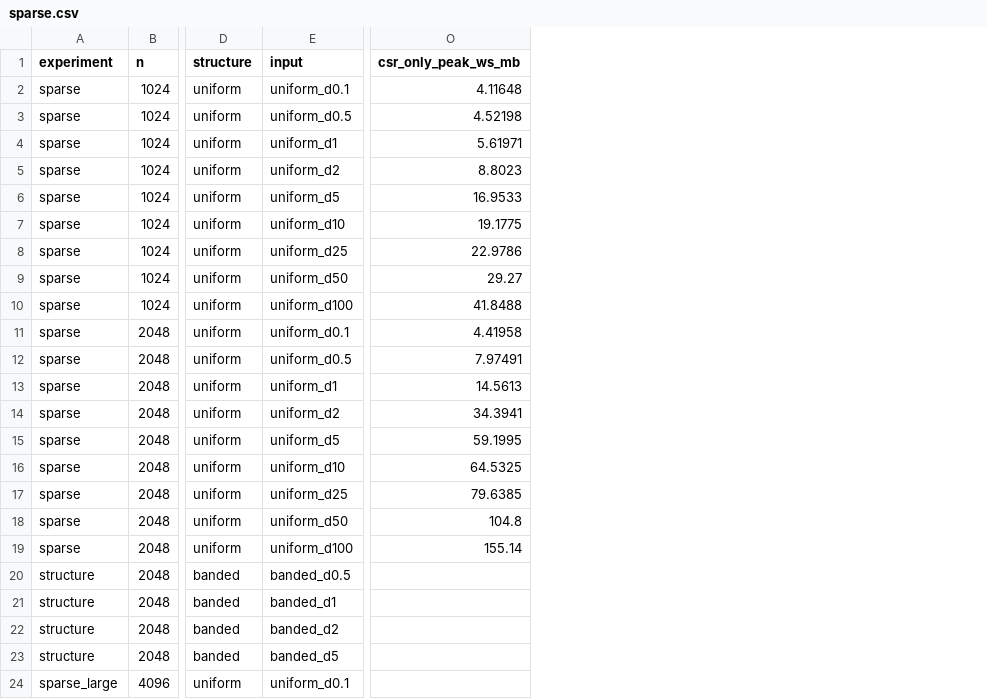
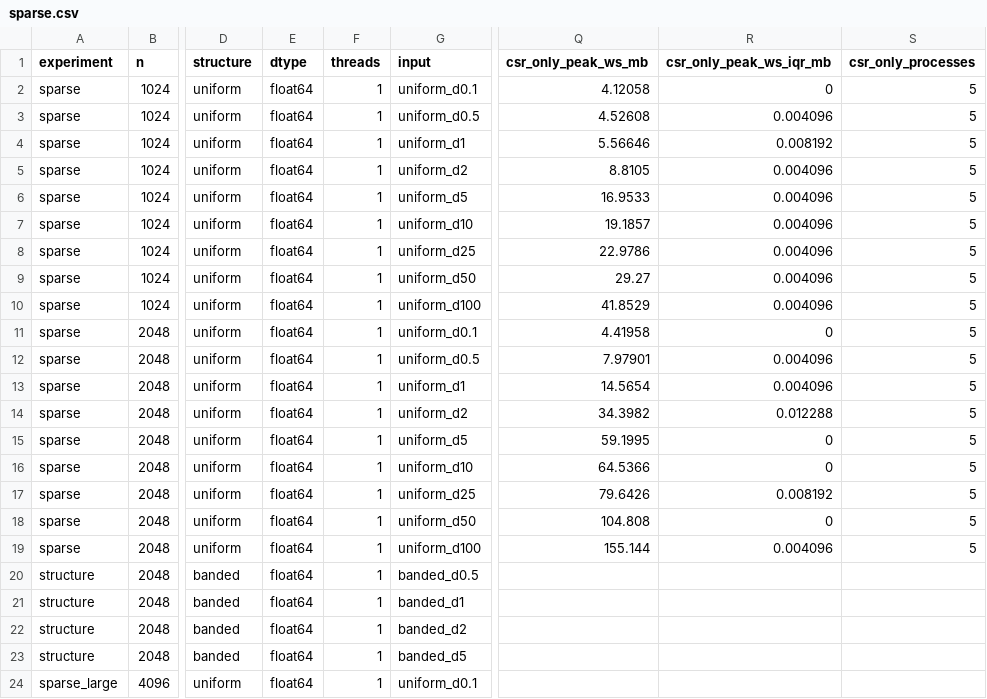
Before and after one commit to amadoartiiles/matrix-multiplication-optimised-sparse, a CSV file: results/summary/sparse.csv, drawn as a sheet; only a part is shown, gaps mark what is left out; addresses are those after the commit; the diff names each change by its address in the sheet, - before the commit and + after, or states it on an @@ line.

```diff
--- a/results/summary/sparse.csv
+++ b/results/summary/sparse.csv
+column E (dtype), rows 2-24: all float64
+column F (threads), rows 2-24: all 1
+column R (csr_only_peak_ws_iqr_mb), rows 2-19: 0 | 0.004096 | 0.008192 | 0.004096 | 0.004096 | 0.004096 | 0.004096 | 0.004096 | 0.004096 | 0 | 0.004096 | 0.004096 | 0.012288 | 0 | 0 | 0.008192 | 0 | 0.004096
+column S (csr_only_processes), rows 2-19: all 5
-Q2 (csr_only_peak_ws_mb): 4.11648
+Q2 (csr_only_peak_ws_mb): 4.12058
-Q3 (csr_only_peak_ws_mb): 4.52198
+Q3 (csr_only_peak_ws_mb): 4.52608
-Q4 (csr_only_peak_ws_mb): 5.61971
+Q4 (csr_only_peak_ws_mb): 5.56646
-Q5 (csr_only_peak_ws_mb): 8.8023
+Q5 (csr_only_peak_ws_mb): 8.8105
-Q7 (csr_only_peak_ws_mb): 19.1775
+Q7 (csr_only_peak_ws_mb): 19.1857
-Q10 (csr_only_peak_ws_mb): 41.8488
+Q10 (csr_only_peak_ws_mb): 41.8529
-Q12 (csr_only_peak_ws_mb): 7.97491
+Q12 (csr_only_peak_ws_mb): 7.97901
-Q13 (csr_only_peak_ws_mb): 14.5613
+Q13 (csr_only_peak_ws_mb): 14.5654
-Q14 (csr_only_peak_ws_mb): 34.3941
+Q14 (csr_only_peak_ws_mb): 34.3982
-Q16 (csr_only_peak_ws_mb): 64.5325
+Q16 (csr_only_peak_ws_mb): 64.5366
-Q17 (csr_only_peak_ws_mb): 79.6385
+Q17 (csr_only_peak_ws_mb): 79.6426
-Q18 (csr_only_peak_ws_mb): 104.8
+Q18 (csr_only_peak_ws_mb): 104.808
-Q19 (csr_only_peak_ws_mb): 155.14
+Q19 (csr_only_peak_ws_mb): 155.144
```
Also changed, not shown: results/summary/summary.csv, 9 other files.
